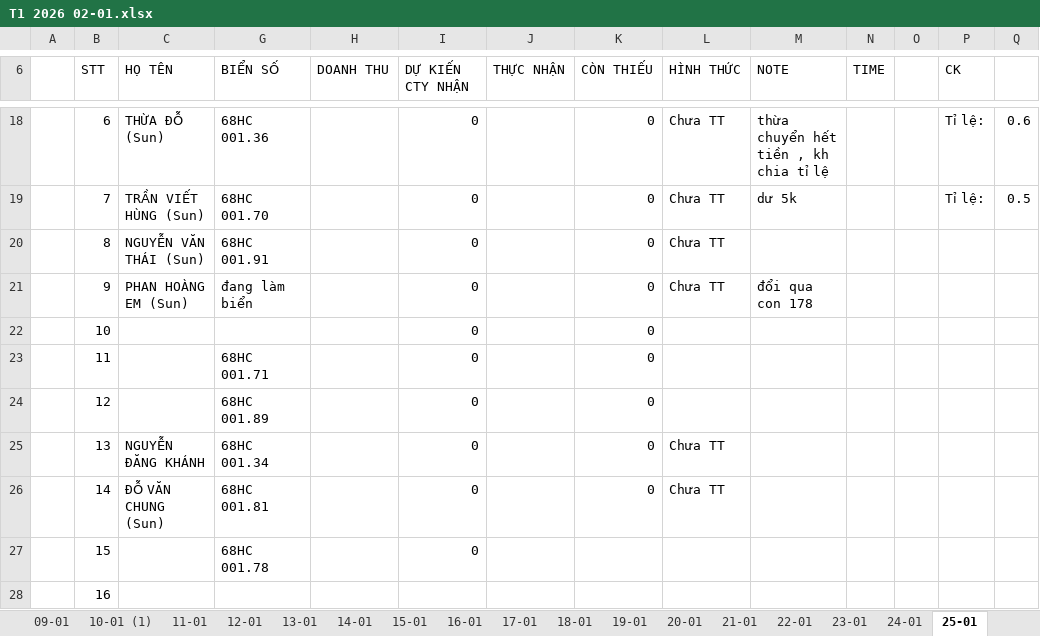
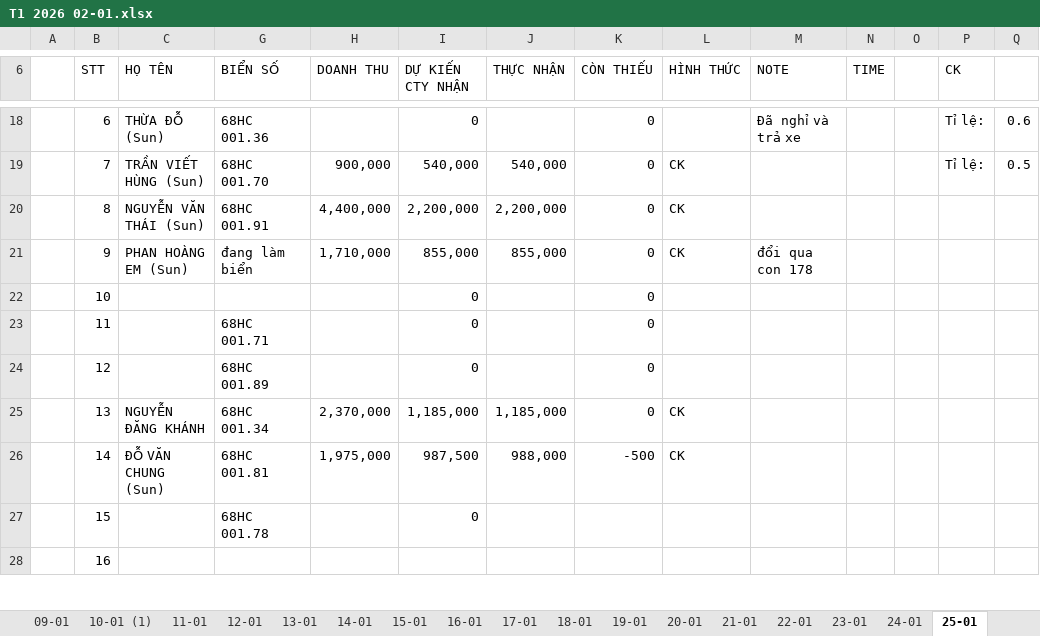
Before and after one commit to Kajumisu123/MinhHaiDriver2, an Excel workbook: Theo dõi/T1 2026 02-01.xlsx, sheet 25-01, drawn as a sheet; only a part is shown, gaps mark what is left out; values as stored, in another font and other column widths than the file's, no cell formats; removed rows and columns are numbered as before the commit, all else as after; rows hold the shown columns only; the diff covers the shown part only; the diff names each change by its address in the sheet, - before the commit and + after, or states it on an @@ line.

```diff
--- a/Theo dõi/T1 2026 02-01.xlsx (sheet 25-01)
+++ b/Theo dõi/T1 2026 02-01.xlsx (sheet 25-01)
-L18 (HÌNH THỨC): Chưa TT
+L18 (HÌNH THỨC): (empty)
-M18 (NOTE): thừa chuyển hết tiền , kh chia tỉ lệ
+M18 (NOTE): Đã nghỉ và trả xe
-H19 (DOANH THU): (empty)
+H19 (DOANH THU): 900,000
-I19 (DỰ KIẾN CTY NHẬN): 0
+I19 (DỰ KIẾN CTY NHẬN): 540,000
-J19 (THỰC NHẬN): (empty)
+J19 (THỰC NHẬN): 540,000
-L19:L21 (HÌNH THỨC): Chưa TT
+L19:L21 (HÌNH THỨC): CK
-M19 (NOTE): dư 5k
+M19 (NOTE): (empty)
-H20 (DOANH THU): (empty)
+H20 (DOANH THU): 4,400,000
-I20 (DỰ KIẾN CTY NHẬN): 0
+I20 (DỰ KIẾN CTY NHẬN): 2,200,000
-J20 (THỰC NHẬN): (empty)
+J20 (THỰC NHẬN): 2,200,000
-H21 (DOANH THU): (empty)
+H21 (DOANH THU): 1,710,000
-I21 (DỰ KIẾN CTY NHẬN): 0
+I21 (DỰ KIẾN CTY NHẬN): 855,000
-J21 (THỰC NHẬN): (empty)
+J21 (THỰC NHẬN): 855,000
-H25 (DOANH THU): (empty)
+H25 (DOANH THU): 2,370,000
-I25 (DỰ KIẾN CTY NHẬN): 0
+I25 (DỰ KIẾN CTY NHẬN): 1,185,000
-J25 (THỰC NHẬN): (empty)
+J25 (THỰC NHẬN): 1,185,000
-L25 (HÌNH THỨC): Chưa TT
+L25 (HÌNH THỨC): CK
-row 26:  | 14 | ĐỖ VĂN CHUNG (Sun) | 68HC 001.81 |  | 0 |  | 0 | Chưa TT
+row 26:  | 14 | ĐỖ VĂN CHUNG (Sun) | 68HC 001.81 | 1,975,000 | 987,500 | 988,000 | -500 | CK
```
Also changed, not shown: 34 edited cells elsewhere in this sheet, cell formats, Quản lý thu chi/Thu chi tháng 1.xlsx, 13 other files.
